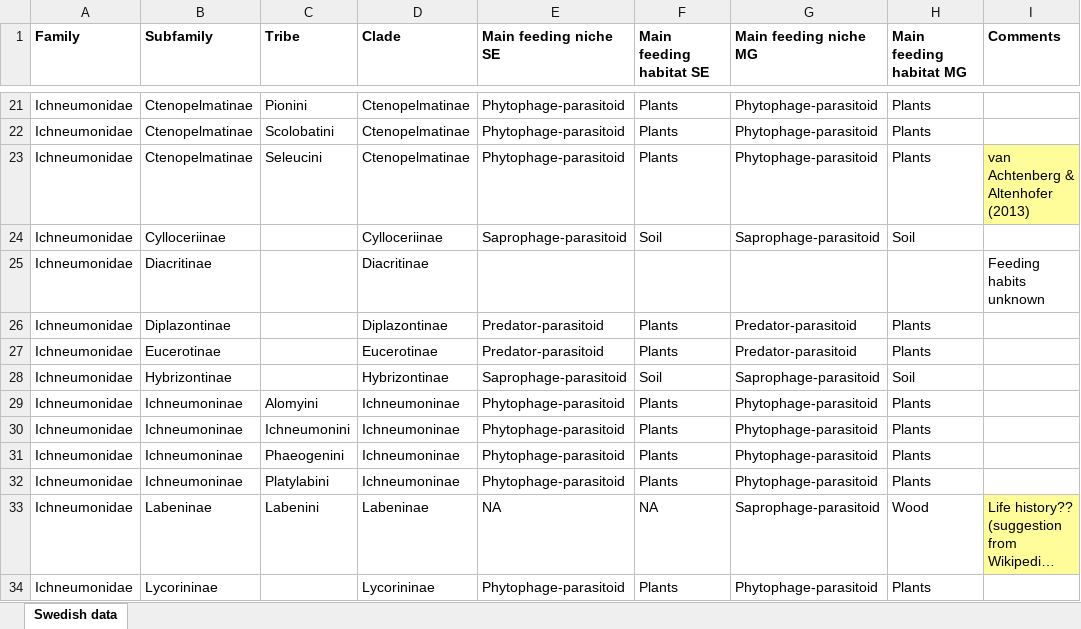
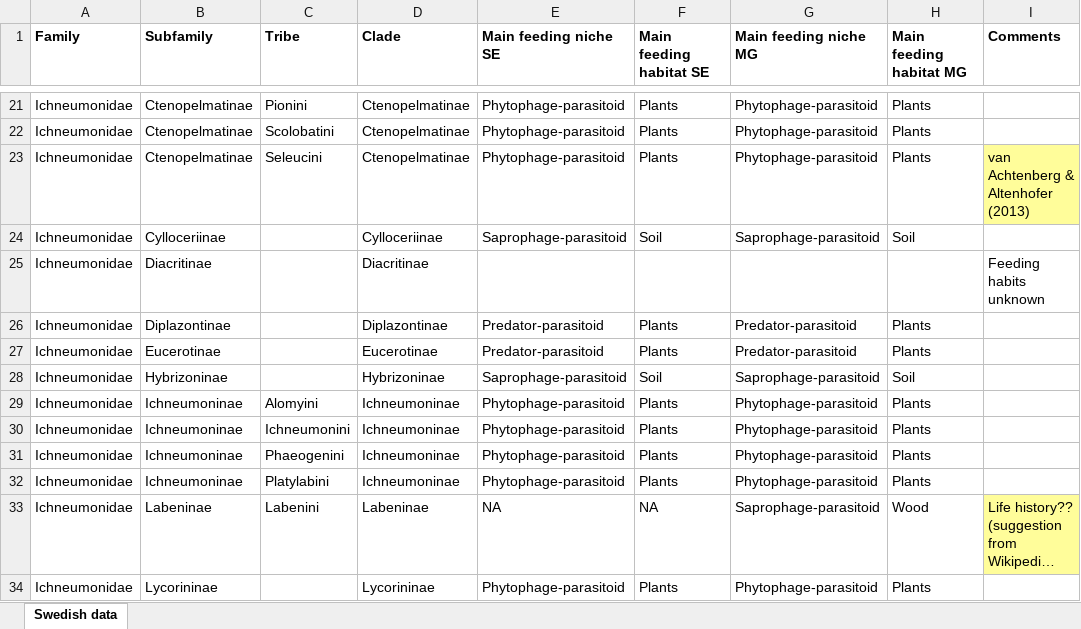
Before and after one commit to insect-biome-atlas/paper-mg-insects, an Excel workbook: source_data/Ichneumonidae_traits.xlsx, sheet Swedish data, drawn as a sheet; only a part is shown, gaps mark what is left out; long unchanged cells end in …; values as stored, in another font and other column widths than the file's, no borders; the diff names each change by its address in the sheet, - before the commit and + after, or states it on an @@ line.

```diff
--- a/source_data/Ichneumonidae_traits.xlsx (sheet Swedish data)
+++ b/source_data/Ichneumonidae_traits.xlsx (sheet Swedish data)
-B28 (Subfamily): Hybrizontinae
+B28 (Subfamily): Hybrizoninae
-D28 (Clade): Hybrizontinae
+D28 (Clade): Hybrizoninae
```
Also changed, not shown: source_data/Braconidae_traits.xlsx.
